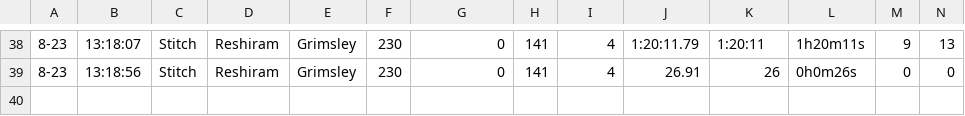
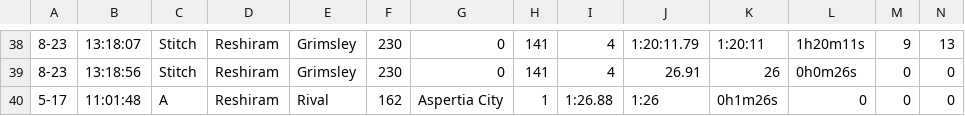
Before and after one commit to Scotts-Thoughts/gen5-stp-frontend, a CSV file: splits/Black/Reshiram/Reshiram-1-full.csv, drawn as a sheet; only a part is shown, gaps mark what is left out; rows hold the shown columns only; the diff names each change by its address in the sheet, - before the commit and + after, or states it on an @@ line.

```diff
--- a/splits/Black/Reshiram/Reshiram-1-full.csv
+++ b/splits/Black/Reshiram/Reshiram-1-full.csv
+row 40: 5-17 | 11:01:48 | A | Reshiram | Rival | 162 | Aspertia City | 1 | 1:26.88 | 1:26 | 0h1m26s | 0 | 0 | 0
```
Also changed, not shown: splits/Black/Reshiram/Reshiram-1-deprecated.csv, 4 other files.
